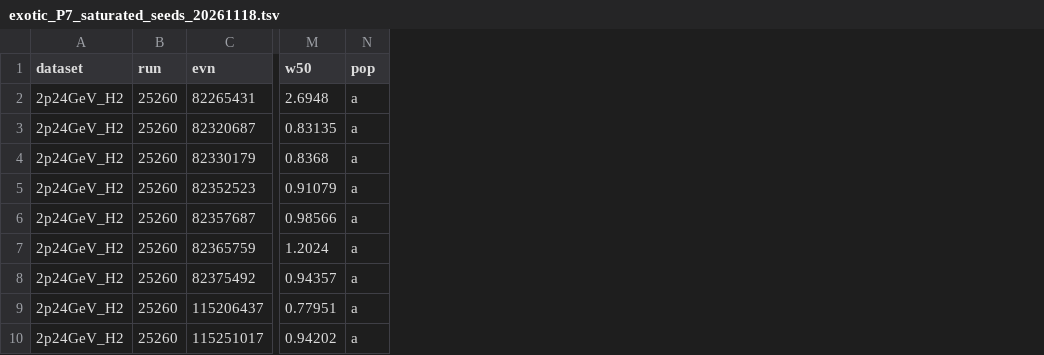
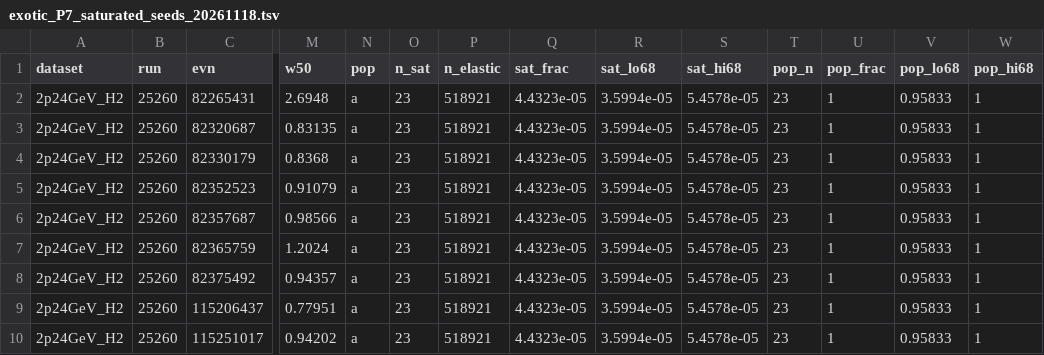
Before and after one commit to Chao1009/prad2evviewer, a TSV file: analysis/pyscripts/waveform_analysis/pileup_analysis/exotic_events/exotic_P7_saturated_seeds_20261118.tsv, drawn as a sheet; only a part is shown, gaps mark what is left out; the diff names each change by its address in the sheet, - before the commit and + after, or states it on an @@ line.

```diff
--- a/analysis/pyscripts/waveform_analysis/pileup_analysis/exotic_events/exotic_P7_saturated_seeds_20261118.tsv
+++ b/analysis/pyscripts/waveform_analysis/pileup_analysis/exotic_events/exotic_P7_saturated_seeds_20261118.tsv
+column O (n_sat), rows 2-10: all 23
+column P (n_elastic), rows 2-10: all 518921
+column Q (sat_frac), rows 2-10: all 4.4323e-05
+column R (sat_lo68), rows 2-10: all 3.5994e-05
+column S (sat_hi68), rows 2-10: all 5.4578e-05
+column T (pop_n), rows 2-10: all 23
+column U (pop_frac), rows 2-10: all 1
+column V (pop_lo68), rows 2-10: all 0.95833
+column W (pop_hi68), rows 2-10: all 1
```
Also changed, not shown: analysis/pyscripts/waveform_analysis/pileup_analysis/exotic_events/exotic_P12_rates_vs_energy_20261118.tsv, analysis/pyscripts/waveform_analysis/pileup_analysis/exotic_events/exotic_P4_module_rates_20261117_summary.tsv, 26 other files.
